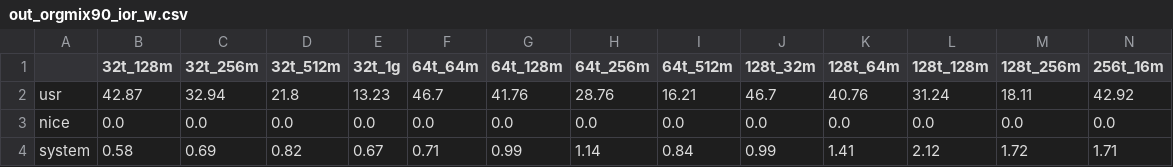
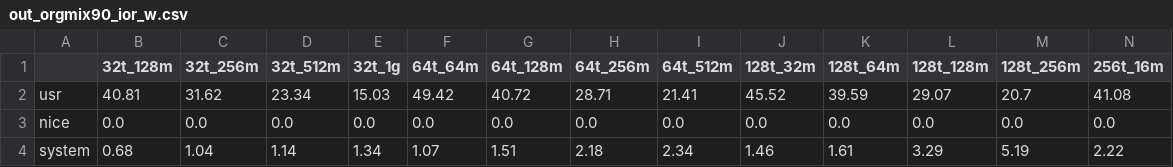
Before and after one commit to Secreticity/iostat_monitor, a CSV file: result/out_orgmix90_ior_w.csv, drawn as a sheet; only a part is shown; the diff covers the shown part only; the diff names each change by its address in the sheet, - before the commit and + after, or states it on an @@ line.

```diff
--- a/result/out_orgmix90_ior_w.csv
+++ b/result/out_orgmix90_ior_w.csv
-B2 (32t_128m): 42.87
+B2 (32t_128m): 40.81
-C2 (32t_256m): 32.94
+C2 (32t_256m): 31.62
-D2 (32t_512m): 21.8
+D2 (32t_512m): 23.34
-E2 (32t_1g): 13.23
+E2 (32t_1g): 15.03
-F2 (64t_64m): 46.7
+F2 (64t_64m): 49.42
-G2 (64t_128m): 41.76
+G2 (64t_128m): 40.72
-H2 (64t_256m): 28.76
+H2 (64t_256m): 28.71
-I2 (64t_512m): 16.21
+I2 (64t_512m): 21.41
-J2 (128t_32m): 46.7
+J2 (128t_32m): 45.52
-K2 (128t_64m): 40.76
+K2 (128t_64m): 39.59
-L2 (128t_128m): 31.24
+L2 (128t_128m): 29.07
-M2 (128t_256m): 18.11
+M2 (128t_256m): 20.7
-N2 (256t_16m): 42.92
+N2 (256t_16m): 41.08
-B4 (32t_128m): 0.58
+B4 (32t_128m): 0.68
-C4 (32t_256m): 0.69
+C4 (32t_256m): 1.04
-D4 (32t_512m): 0.82
+D4 (32t_512m): 1.14
-E4 (32t_1g): 0.67
+E4 (32t_1g): 1.34
-F4 (64t_64m): 0.71
+F4 (64t_64m): 1.07
-G4 (64t_128m): 0.99
+G4 (64t_128m): 1.51
-H4 (64t_256m): 1.14
+H4 (64t_256m): 2.18
-I4 (64t_512m): 0.84
+I4 (64t_512m): 2.34
-J4 (128t_32m): 0.99
+J4 (128t_32m): 1.46
-K4 (128t_64m): 1.41
+K4 (128t_64m): 1.61
-L4 (128t_128m): 2.12
+L4 (128t_128m): 3.29
-M4 (128t_256m): 1.72
+M4 (128t_256m): 5.19
-N4 (256t_16m): 1.71
+N4 (256t_16m): 2.22
```
Also changed, not shown: 102 edited cells elsewhere in this file, 36 other files.
